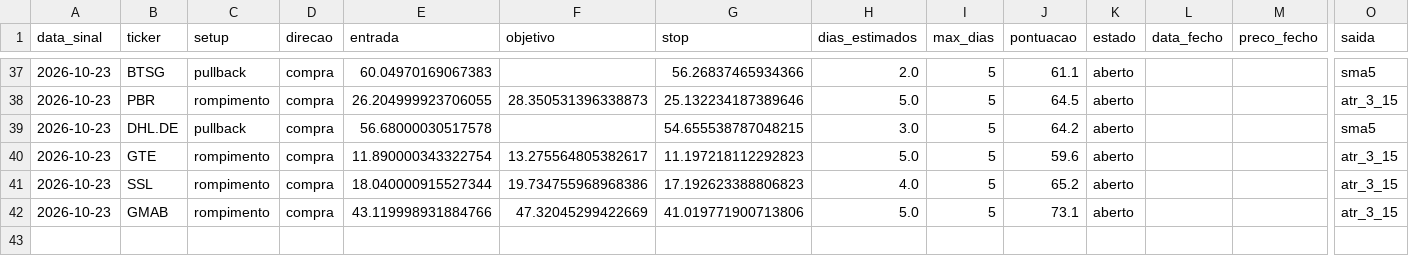
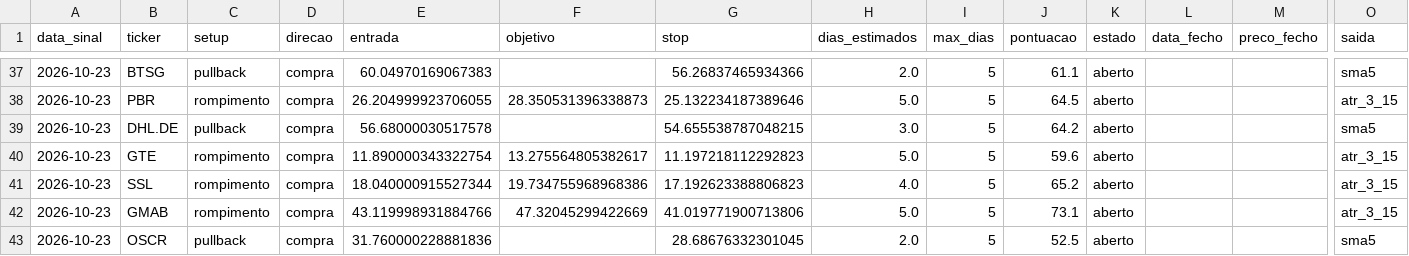
Before and after one commit to diogopestana01/analista-acoes, a CSV file: data/historico_sinais.csv, drawn as a sheet; only a part is shown, gaps mark what is left out; rows hold the shown columns only; the diff names each change by its address in the sheet, - before the commit and + after, or states it on an @@ line.

```diff
--- a/data/historico_sinais.csv
+++ b/data/historico_sinais.csv
+row 43: 2026-10-23 | OSCR | pullback | compra | 31.760000228881836 |  | 28.68676332301045 | 2.0 | 5 | 52.5 | aberto |  |  | sma5
```
Also changed, not shown: data/sinais_2026-10-23.csv.
